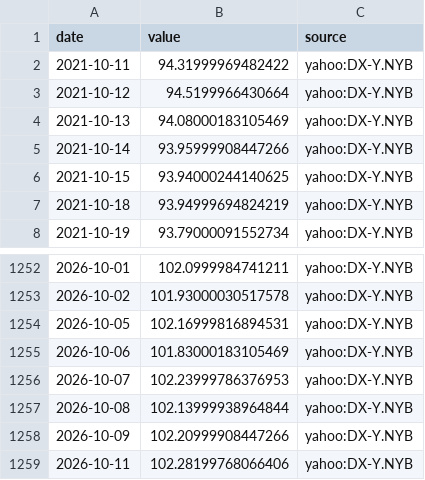
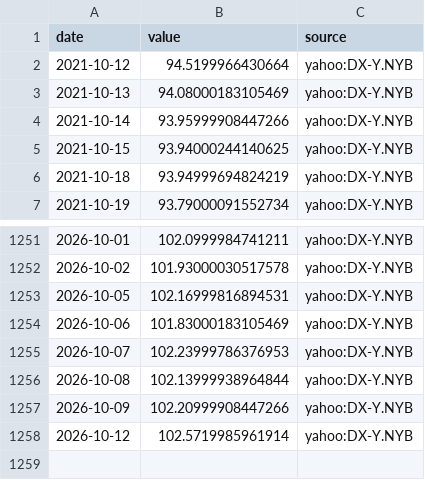
Before and after one commit to MJIH-market/macro-dashboard, a CSV file: data/DXY.csv, drawn as a sheet; only a part is shown, gaps mark what is left out.

```diff
--- a/data/DXY.csv
+++ b/data/DXY.csv
@@ -1,3 +1,2 @@
 date,value,source
-2021-10-11,94.31999969482422,yahoo:DX-Y.NYB
 2021-10-12,94.5199966430664,yahoo:DX-Y.NYB
@@ -1258,2 +1257,2 @@ date,value,source
 2026-10-09,102.20999908447266,yahoo:DX-Y.NYB
-2026-10-11,102.28199768066406,yahoo:DX-Y.NYB
+2026-10-12,102.5719985961914,yahoo:DX-Y.NYB
```
Also changed, not shown: data/GOLD.csv, data/NDX.csv, 7 other files.
